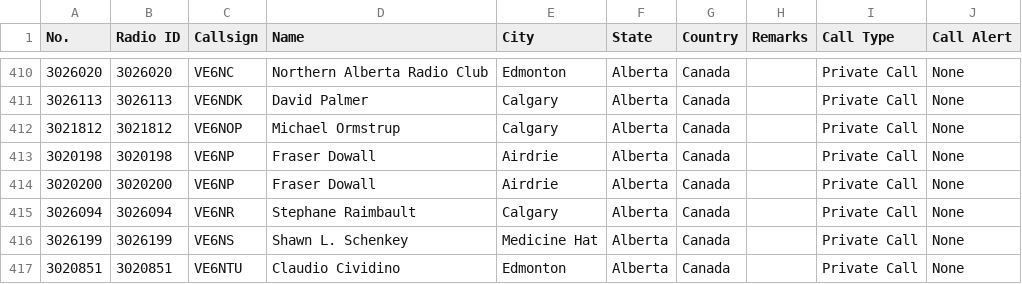
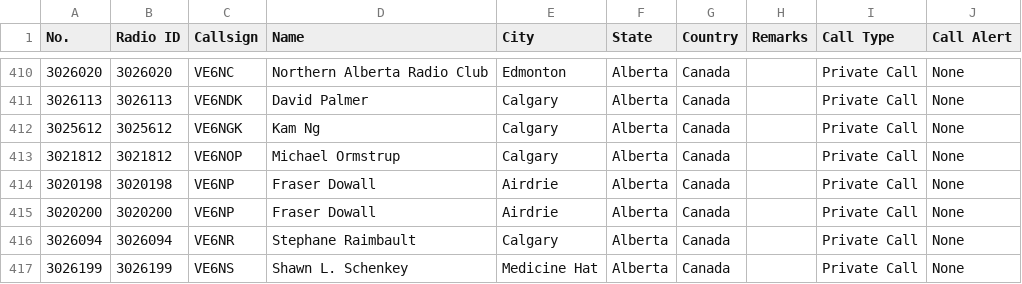
Before and after one commit to CraigHead/Anytone-DMR-Users, a CSV file: dmr_users_canada.csv, drawn as a sheet; only a part is shown, gaps mark what is left out; the shorter side is filled out with more unchanged rows.

Commit message:
Updated DMR User List 20240217.1

```diff
--- a/dmr_users_canada.csv
+++ b/dmr_users_canada.csv
@@ -411,2 +411,3 @@
 "3026113","3026113","VE6NDK","David Palmer","Calgary","Alberta","Canada","","Private Call","None"
+"3025612","3025612","VE6NGK","Kam Ng","Calgary","Alberta","Canada","","Private Call","None"
 "3021812","3021812","VE6NOP","Michael Ormstrup","Calgary","Alberta","Canada","","Private Call","None"
```
